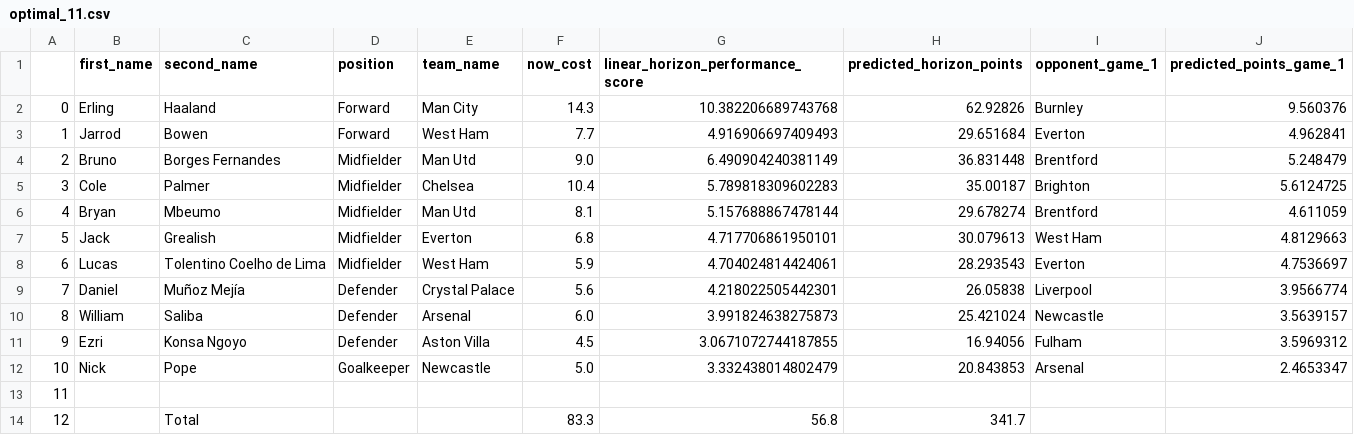
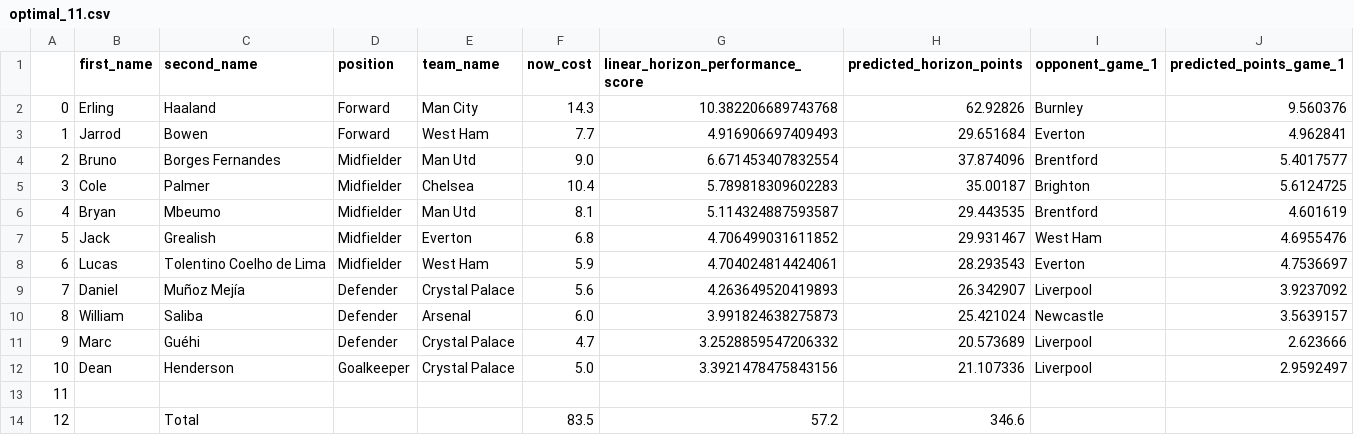
Before and after one commit to matecsapo/Fantasy-Premier-League-Model, a CSV file: predictions/GW_6/model_V2_5/optimal_11.csv, drawn as a sheet.

```diff
--- a/predictions/GW_6/model_V2_5/optimal_11.csv
+++ b/predictions/GW_6/model_V2_5/optimal_11.csv
@@ -3,12 +3,12 @@
 1,Jarrod,Bowen,Forward,West Ham,7.7,4.916906697409493,29.651684,Everton,4.962841
-2,Bruno,Borges Fernandes,Midfielder,Man Utd,9.0,6.490904240381149,36.831448,Brentford,5.248479
+2,Bruno,Borges Fernandes,Midfielder,Man Utd,9.0,6.671453407832554,37.874096,Brentford,5.4017577
 3,Cole,Palmer,Midfielder,Chelsea,10.4,5.789818309602283,35.00187,Brighton,5.6124725
-4,Bryan,Mbeumo,Midfielder,Man Utd,8.1,5.157688867478144,29.678274,Brentford,4.611059
-5,Jack,Grealish,Midfielder,Everton,6.8,4.717706861950101,30.079613,West Ham,4.8129663
+4,Bryan,Mbeumo,Midfielder,Man Utd,8.1,5.114324887593587,29.443535,Brentford,4.601619
+5,Jack,Grealish,Midfielder,Everton,6.8,4.706499031611852,29.931467,West Ham,4.6955476
 6,Lucas,Tolentino Coelho de Lima,Midfielder,West Ham,5.9,4.704024814424061,28.293543,Everton,4.7536697
-7,Daniel,Muñoz Mejía,Defender,Crystal Palace,5.6,4.218022505442301,26.05838,Liverpool,3.9566774
+7,Daniel,Muñoz Mejía,Defender,Crystal Palace,5.6,4.263649520419893,26.342907,Liverpool,3.9237092
 8,William,Saliba,Defender,Arsenal,6.0,3.991824638275873,25.421024,Newcastle,3.5639157
-9,Ezri,Konsa Ngoyo,Defender,Aston Villa,4.5,3.0671072744187855,16.94056,Fulham,3.5969312
-10,Nick,Pope,Goalkeeper,Newcastle,5.0,3.332438014802479,20.843853,Arsenal,2.4653347
+9,Marc,Guéhi,Defender,Crystal Palace,4.7,3.2528859547206332,20.573689,Liverpool,2.623666
+10,Dean,Henderson,Goalkeeper,Crystal Palace,5.0,3.3921478475843156,21.107336,Liverpool,2.9592497
 11,,,,,,,,,
-12,,Total,,,83.3,56.8,341.7,,
+12,,Total,,,83.5,57.2,346.6,,
```
Also changed, not shown: predictions/GW_6/model_V2/optimal_11.csv, predictions/GW_6/model_V2/predictions.csv, 3 other files.
